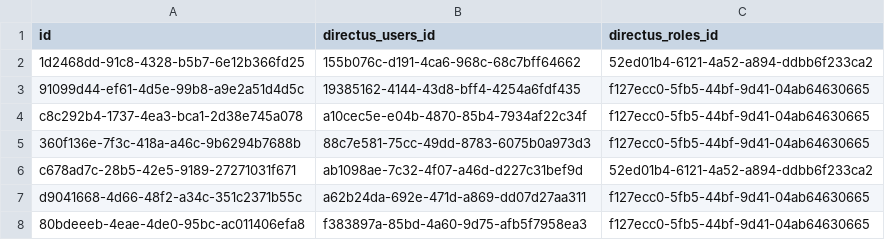
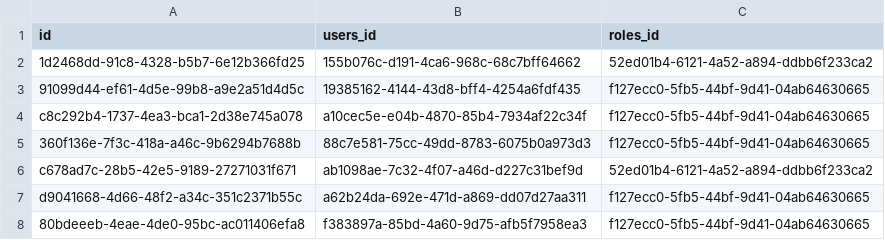
Before and after one commit to constructafrica/constructafrica-cms, a CSV file: migrations/csv/directus_users_roles.csv, drawn as a sheet; only a part is shown.

```diff
--- a/migrations/csv/directus_users_roles.csv
+++ b/migrations/csv/directus_users_roles.csv
@@ -1,2 +1,2 @@
-id,directus_users_id,directus_roles_id
+id,users_id,roles_id
 1d2468dd-91c8-4328-b5b7-6e12b366fd25,155b076c-d191-4ca6-968c-68c7bff64662,52ed01b4-6121-4a52-a894-ddbb6f233ca2
```
Also changed, not shown: 14 other files.
